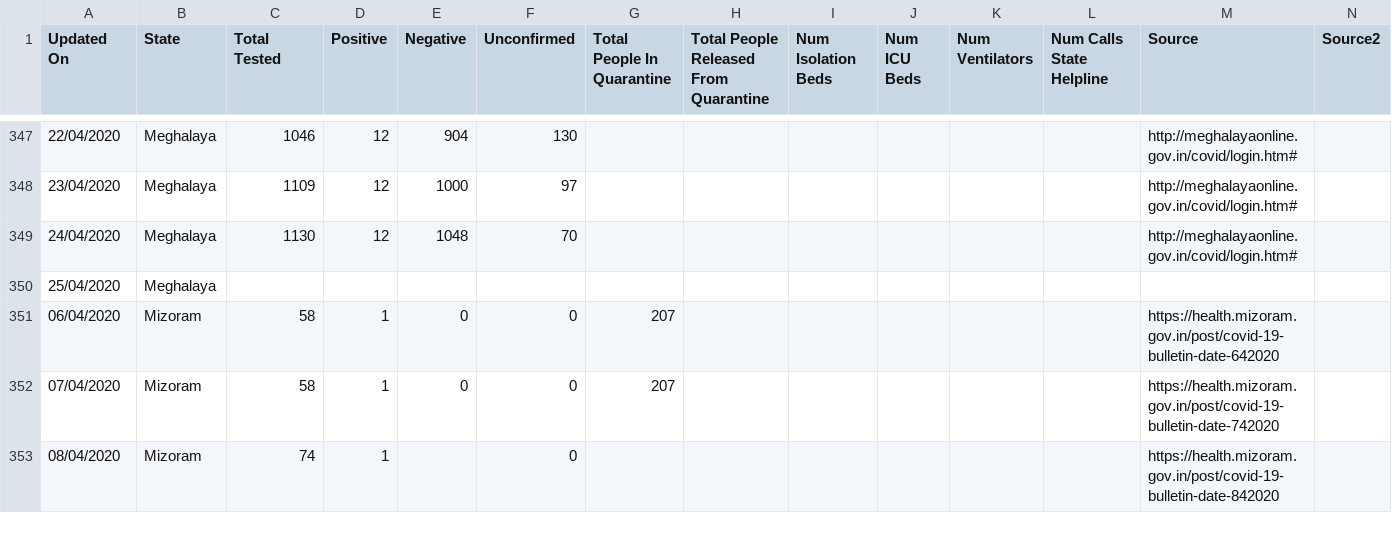
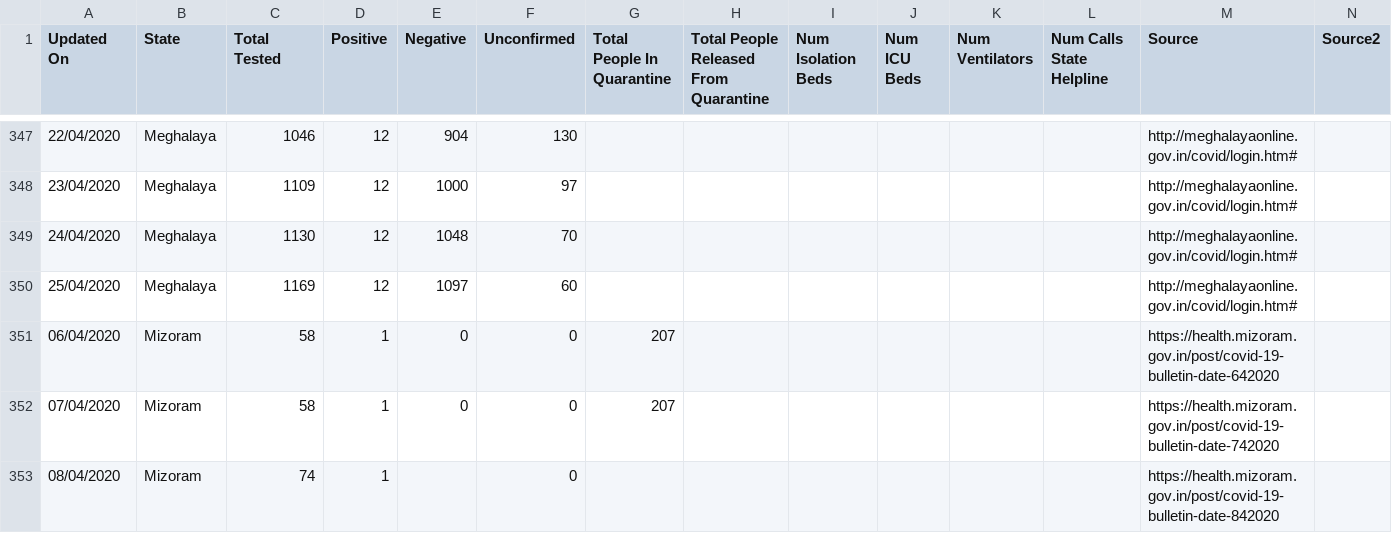
Before and after one commit to wanderingcoderr/api, a CSV file: csv/2020-04-25/statewise_tested_numbers_data.csv, drawn as a sheet; only a part is shown, gaps mark what is left out; removed rows and columns are numbered as before the commit, all else as after; rows hold the shown columns only; the diff names each change by its address in the sheet, - before the commit and + after, or states it on an @@ line.

```diff
--- a/csv/2020-04-25/statewise_tested_numbers_data.csv
+++ b/csv/2020-04-25/statewise_tested_numbers_data.csv
-row 350: 25/04/2020 | Meghalaya
+row 350: 25/04/2020 | Meghalaya | 1169 | 12 | 1097 | 60 |  |  |  |  |  |  | http://meghalayaonline.gov.in/covid/login.htm#
```
Also changed, not shown: csv/2020-04-25/death_and_recovered.csv, csv/2020-04-25/death_and_recovered2.csv, 25 other files.
